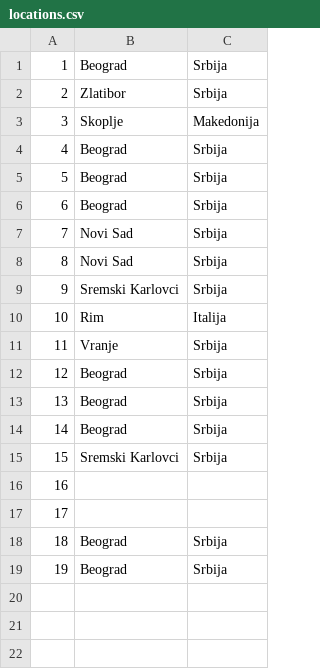
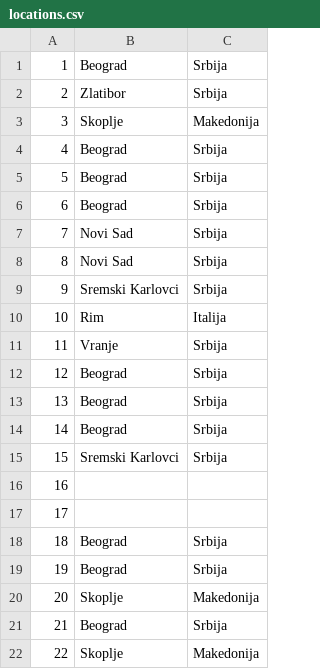
Before and after one commit to ivanailijin/SIMS-Project-team-C, a CSV file: TravelService/TravelService/Resources/Data/locations.csv, drawn as a sheet.

```diff
--- a/TravelService/TravelService/Resources/Data/locations.csv
+++ b/TravelService/TravelService/Resources/Data/locations.csv
@@ -19 +19,4 @@
 19|Beograd| Srbija
+20|Skoplje| Makedonija
+21|Beograd| Srbija
+22|Skoplje| Makedonija
```
Also changed, not shown: TravelService/TravelService/Resources/Data/checkpoint.csv, TravelService/TravelService/Resources/Data/tourReviews.csv, 13 other files.
